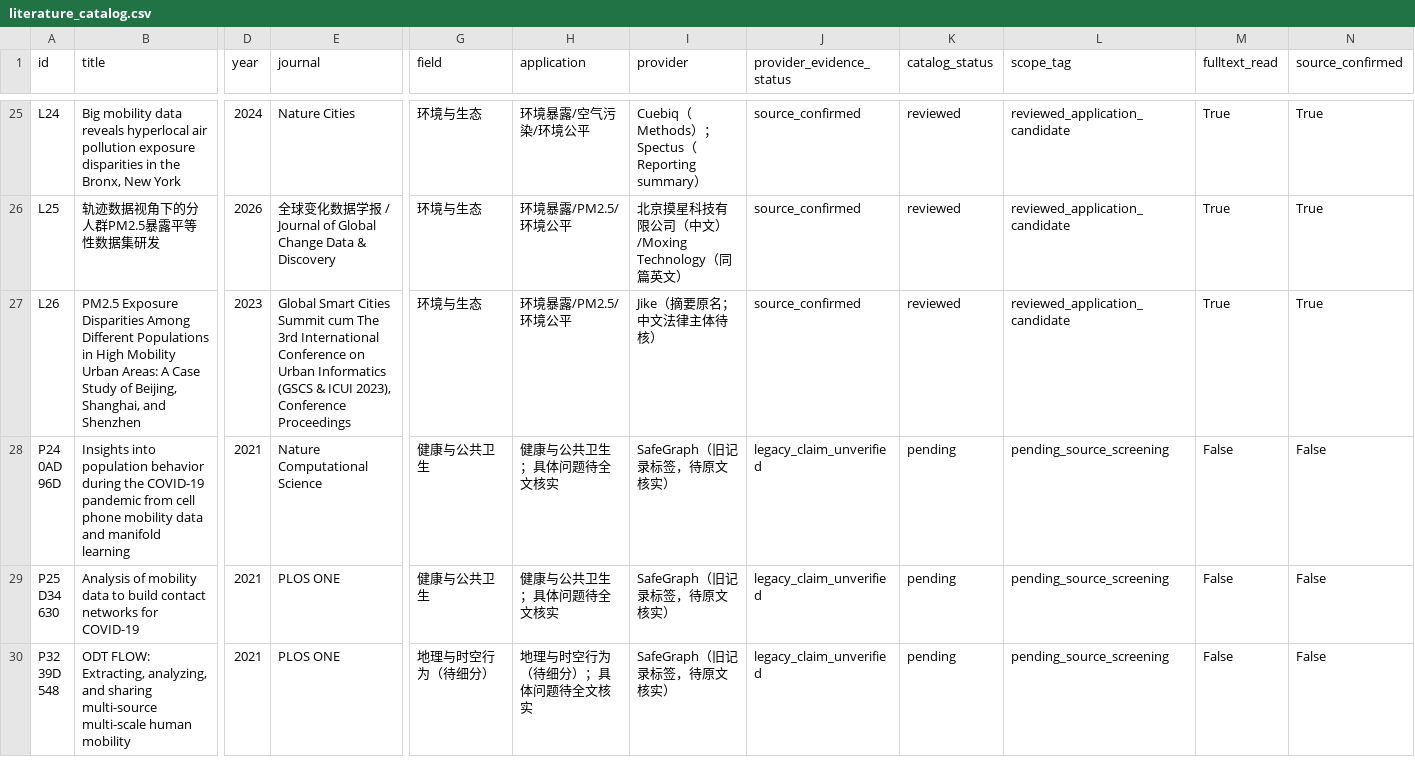
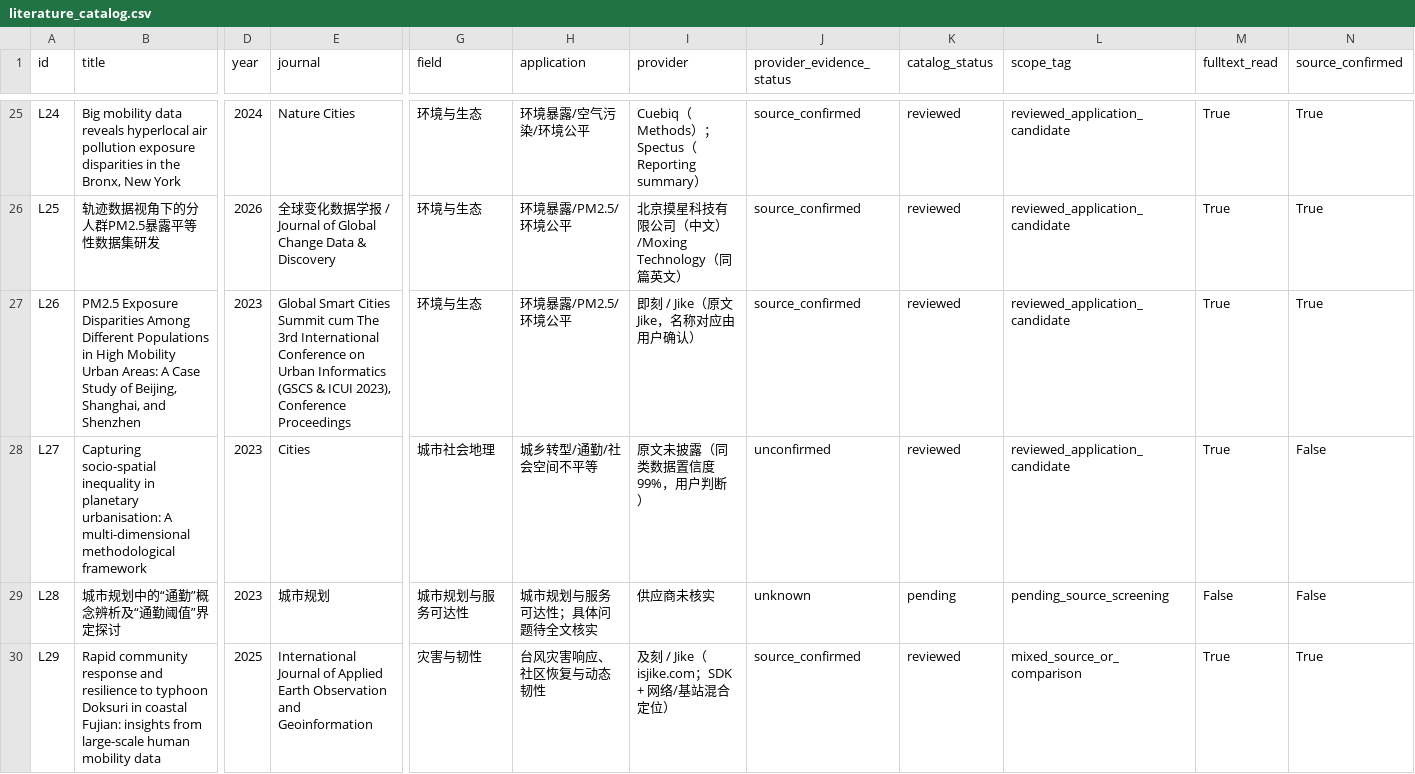
Before and after one commit to YeCao02/Mobile-phone-location-reasearch, a CSV file: data/literature_catalog.csv, drawn as a sheet; only a part is shown, gaps mark what is left out; the shorter side is filled out with more unchanged rows; rows hold the shown columns only; the diff covers the shown part only; the diff names each change by its address in the sheet, - before the commit and + after, or states it on an @@ line.

Commit message:
Group China research evidence and expand institution literature trails

```diff
--- a/data/literature_catalog.csv
+++ b/data/literature_catalog.csv
-I27 (provider): Jike（摘要原名；中文法律主体待核）
+I27 (provider): 即刻 / Jike（原文Jike，名称对应由用户确认）
+row 28: L27 | Capturing socio-spatial inequality in planetary urbanisation: A multi-dimensional methodological framework | 2023 | Cities | 城市社会地理 | 城乡转型/通勤/社会空间不平等 | 原文未披露（同类数据置信度99%，用户判断） | unconfirmed | reviewed | reviewed_application_candidate | True | False
+row 29: L28 | 城市规划中的“通勤”概念辨析及“通勤阈值”界定探讨 | 2023 | 城市规划 | 城市规划与服务可达性 | 城市规划与服务可达性；具体问题待全文核实 | 供应商未核实 | unknown | pending | pending_source_screening | False | False
+row 30: L29 | Rapid community response and resilience to typhoon Doksuri in coastal Fujian: insights from large-scale human mobility data | 2025 | International Journal of Applied Earth Observation and Geoinformation | 灾害与韧性 | 台风灾害响应、社区恢复与动态韧性 | 及刻 / Jike（isjike.com；SDK + 网络/基站混合定位） | source_confirmed | reviewed | mixed_source_or_comparison | True | True
```
Also changed, not shown: 3 added rows elsewhere in this file, 14 other files.
